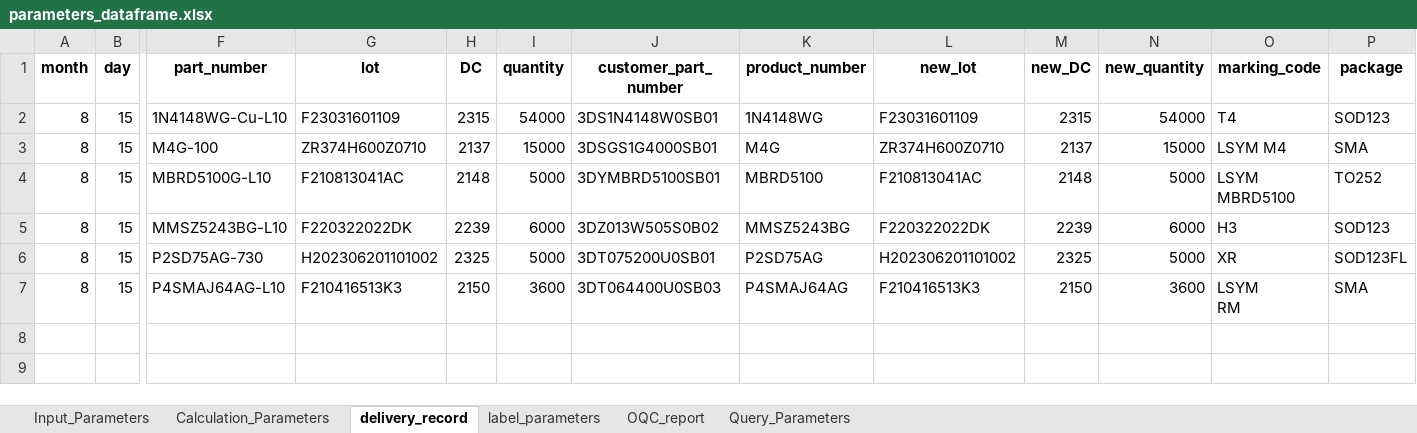
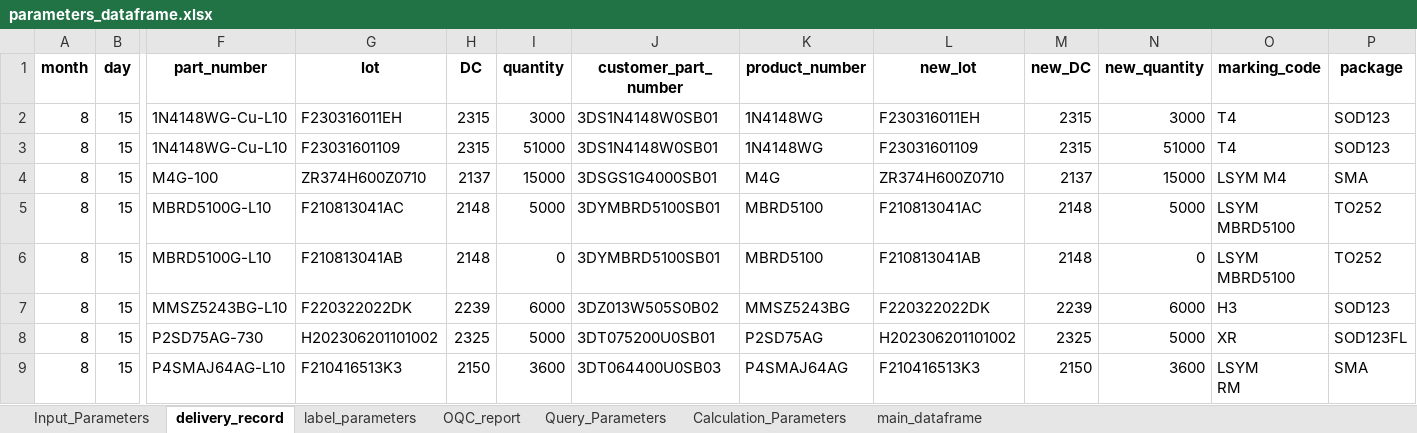
Before and after one commit to unssy/label_printing_20240401, an Excel workbook: parameters_dataframe.xlsx, sheet delivery_record, drawn as a sheet; only a part is shown, gaps mark what is left out; values as stored, in another font and other column widths than the file's, no borders; addresses are those after the commit; rows hold the shown columns only; ↵ is a line break in a cell; the diff names each change by its address in the sheet, - before the commit and + after, or states it on an @@ line.

```diff
--- a/parameters_dataframe.xlsx (sheet delivery_record)
+++ b/parameters_dataframe.xlsx (sheet delivery_record)
+sheet tab: main_dataframe
@@ sheet tab order changed: Input_Parameters | delivery_record | label_parameters | OQC_report | Query_Parameters | Calculation_Parameters | main_dataframe @@
+row 2: 8 | 15 | 1N4148WG-Cu-L10 | F230316011EH | 2315 | 3000 | 3DS1N4148W0SB01 | 1N4148WG | F230316011EH | 2315 | 3000 | T4 | SOD123
-I3 (quantity): 54000
+I3 (quantity): 51000
-N3 (new_quantity): 54000
+N3 (new_quantity): 51000
+row 6: 8 | 15 | MBRD5100G-L10 | F210813041AB | 2148 | 0 | 3DYMBRD5100SB01 | MBRD5100 | F210813041AB | 2148 | 0 | LSYM ↵ MBRD5100 | TO252
```
Also changed, not shown: sheet Calculation_Parameters, sheet Query_Parameters, sheet OQC_report, sheet label_parameters, sheet Input_Parameters, 4 other files.
